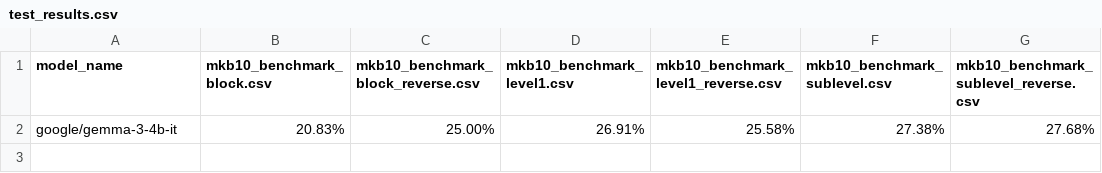
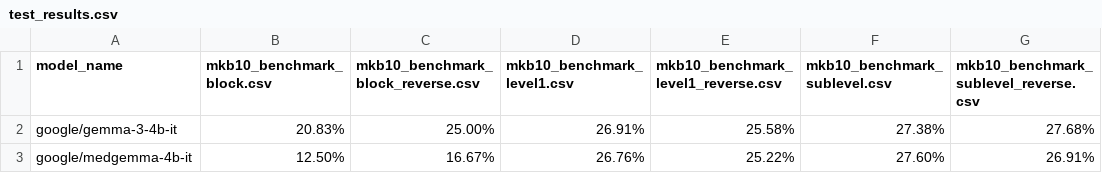
Before and after one commit to yaneivan/LLM_MKB-10_bench, a CSV file: test_results.csv, drawn as a sheet; the diff names each change by its address in the sheet, - before the commit and + after, or states it on an @@ line.

Commit message:
Update test_results.csv

```diff
--- a/test_results.csv
+++ b/test_results.csv
+row 3: google/medgemma-4b-it | 12.50% | 16.67% | 26.76% | 25.22% | 27.60% | 26.91%
```
